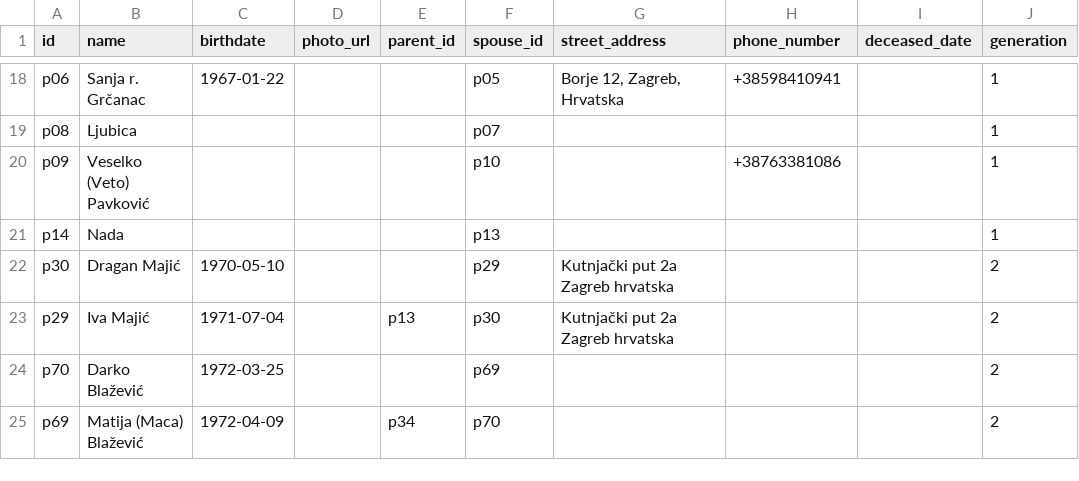
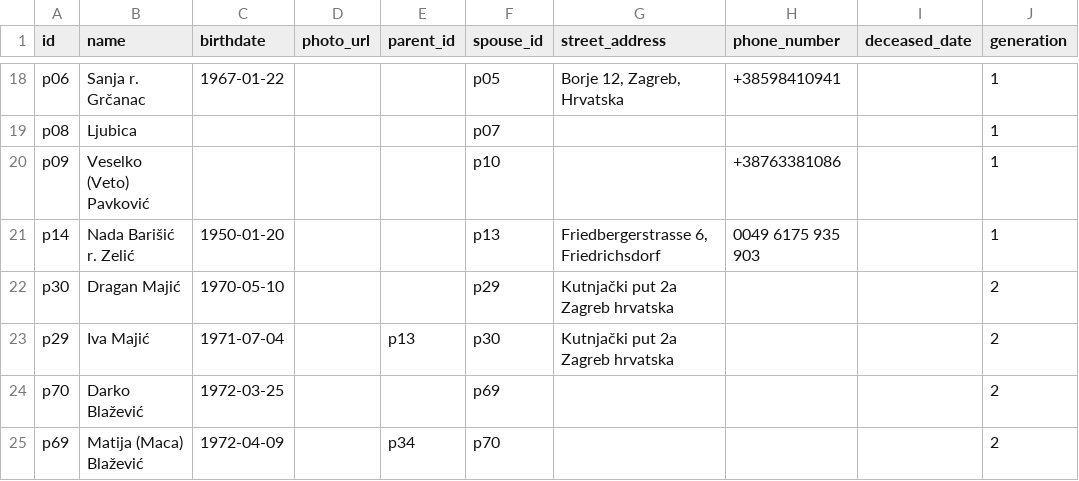
Before and after one commit to abarisic86/obiteljsko-stablo, a CSV file: public/real-data.csv, drawn as a sheet; only a part is shown, gaps mark what is left out.

Commit message:
dodaj strinu Nadu

```diff
--- a/public/real-data.csv
+++ b/public/real-data.csv
@@ -20,3 +20,3 @@ p08,Ljubica,,,,p07,,,,1
 p09,Veselko (Veto) Pavković,,,,p10,,+38763381086,,1
-p14,Nada,,,,p13,,,,1
+p14,Nada Barišić r. Zelić,1950-01-20,,,p13,"Friedbergerstrasse 6, Friedrichsdorf",0049 6175 935 903,,1
 p30,Dragan Majić,1970-05-10,,,p29,Kutnjački put 2a Zagreb hrvatska,,,2
```
